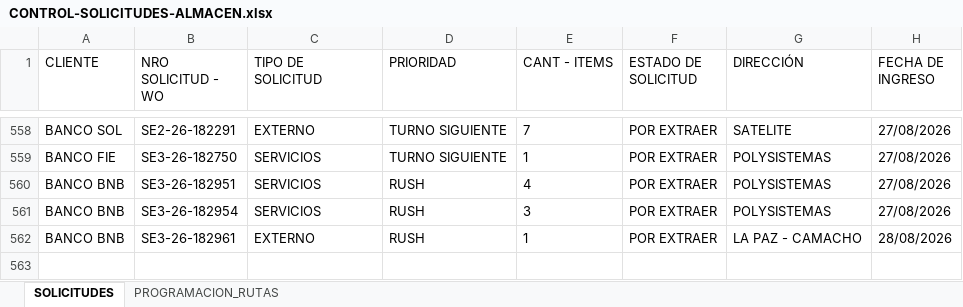
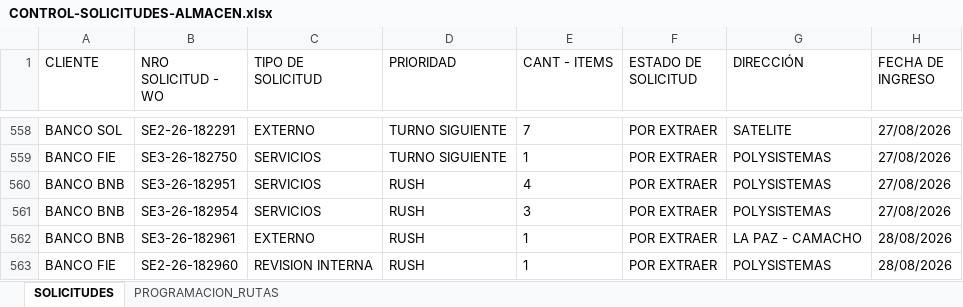
Before and after one commit to Dev-FilesJC/PROJECT_DESPACHO_JC, an Excel workbook: CONTROL-SOLICITUDES-ALMACEN.xlsx, sheet SOLICITUDES, drawn as a sheet; only a part is shown, gaps mark what is left out; values as stored, in another font and other column widths than the file's, no borders; the diff names each change by its address in the sheet, - before the commit and + after, or states it on an @@ line.

Commit message:
Guardar solicitud SE2-26-182960 desde Streamlit

```diff
--- a/CONTROL-SOLICITUDES-ALMACEN.xlsx (sheet SOLICITUDES)
+++ b/CONTROL-SOLICITUDES-ALMACEN.xlsx (sheet SOLICITUDES)
+row 563: BANCO FIE | SE2-26-182960 | REVISION INTERNA | RUSH | 1 | POR EXTRAER | POLYSISTEMAS | 28/08/2026
```
